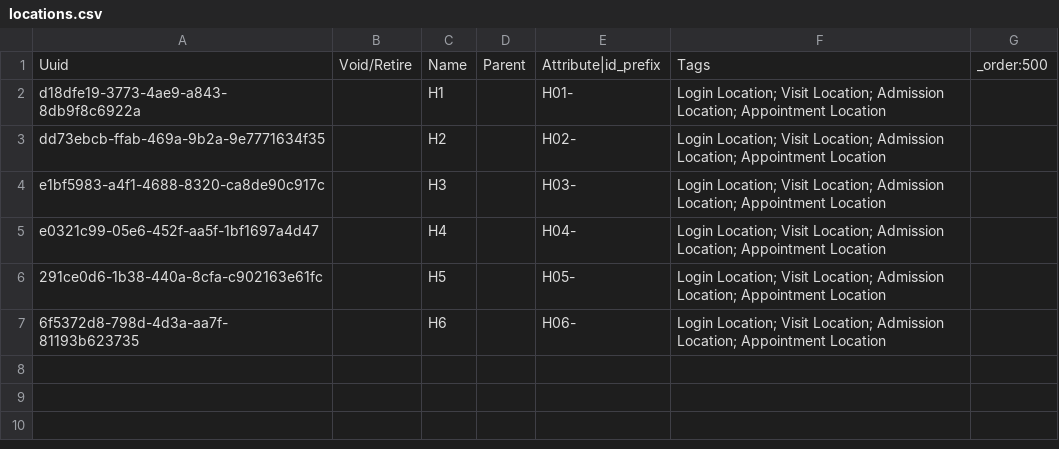
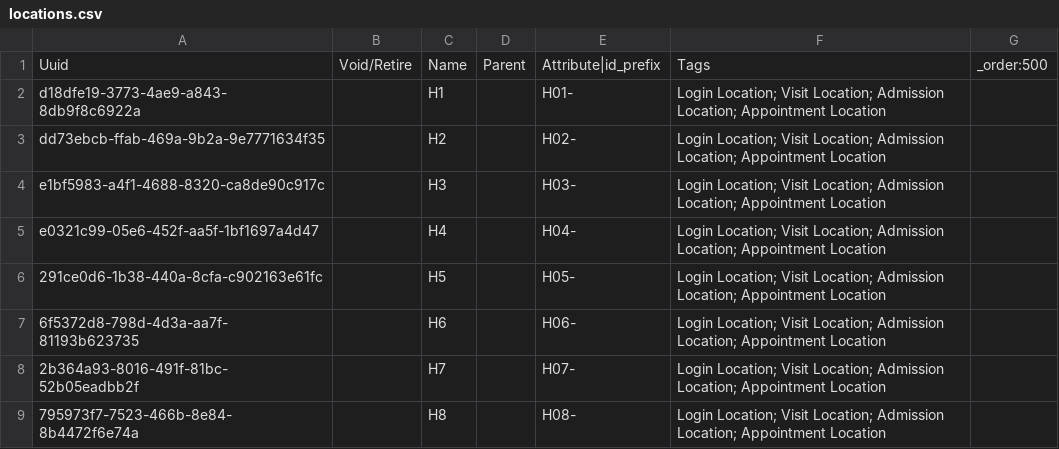
Before and after one commit to tschnei06/openmrs-config-c2c, a CSV file: configuration/locations/locations.csv, drawn as a sheet.

Commit message:
C2C-74: Add missing H7 and H8 locations

```diff
--- a/configuration/locations/locations.csv
+++ b/configuration/locations/locations.csv
@@ -7 +7,3 @@ e0321c99-05e6-452f-aa5f-1bf1697a4d47,,H4,,H04-,Login Location; Visit Location; A
 6f5372d8-798d-4d3a-aa7f-81193b623735,,H6,,H06-,Login Location; Visit Location; Admission Location; Appointment Location,
+2b364a93-8016-491f-81bc-52b05eadbb2f,,H7,,H07-,Login Location; Visit Location; Admission Location; Appointment Location,
+795973f7-7523-466b-8e84-8b4472f6e74a,,H8,,H08-,Login Location; Visit Location; Admission Location; Appointment Location,
```
Also changed, not shown: 2 other files.
